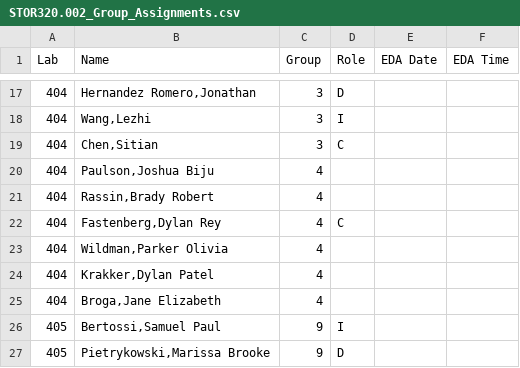
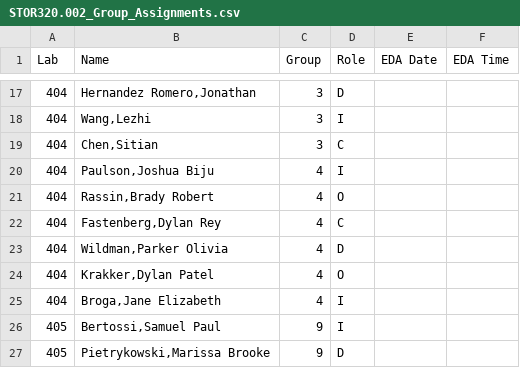
Before and after one commit to SuperMarioGiacomazzo/STOR320_WEBSITE, a CSV file: Group Assignments/STOR320.002_Group_Assignments.csv, drawn as a sheet; only a part is shown, gaps mark what is left out; the diff covers the shown part only.

```diff
--- a/Group Assignments/STOR320.002_Group_Assignments.csv
+++ b/Group Assignments/STOR320.002_Group_Assignments.csv
@@ -19,8 +19,8 @@ Lab,Name,Group,Role,EDA Date,EDA Time
 404,"Chen,Sitian",3,C,,
-404,"Paulson,Joshua Biju",4,,,
-404,"Rassin,Brady Robert",4,,,
+404,"Paulson,Joshua Biju",4,I,,
+404,"Rassin,Brady Robert",4,O,,
 404,"Fastenberg,Dylan Rey",4,C,,
-404,"Wildman,Parker Olivia",4,,,
-404,"Krakker,Dylan Patel",4,,,
-404,"Broga,Jane Elizabeth",4,,,
+404,"Wildman,Parker Olivia",4,D,,
+404,"Krakker,Dylan Patel",4,O,,
+404,"Broga,Jane Elizabeth",4,I,,
 405,"Bertossi,Samuel Paul",9,I,,
```
Also changed, not shown: 18 edited cells elsewhere in this file, 1 other file.
